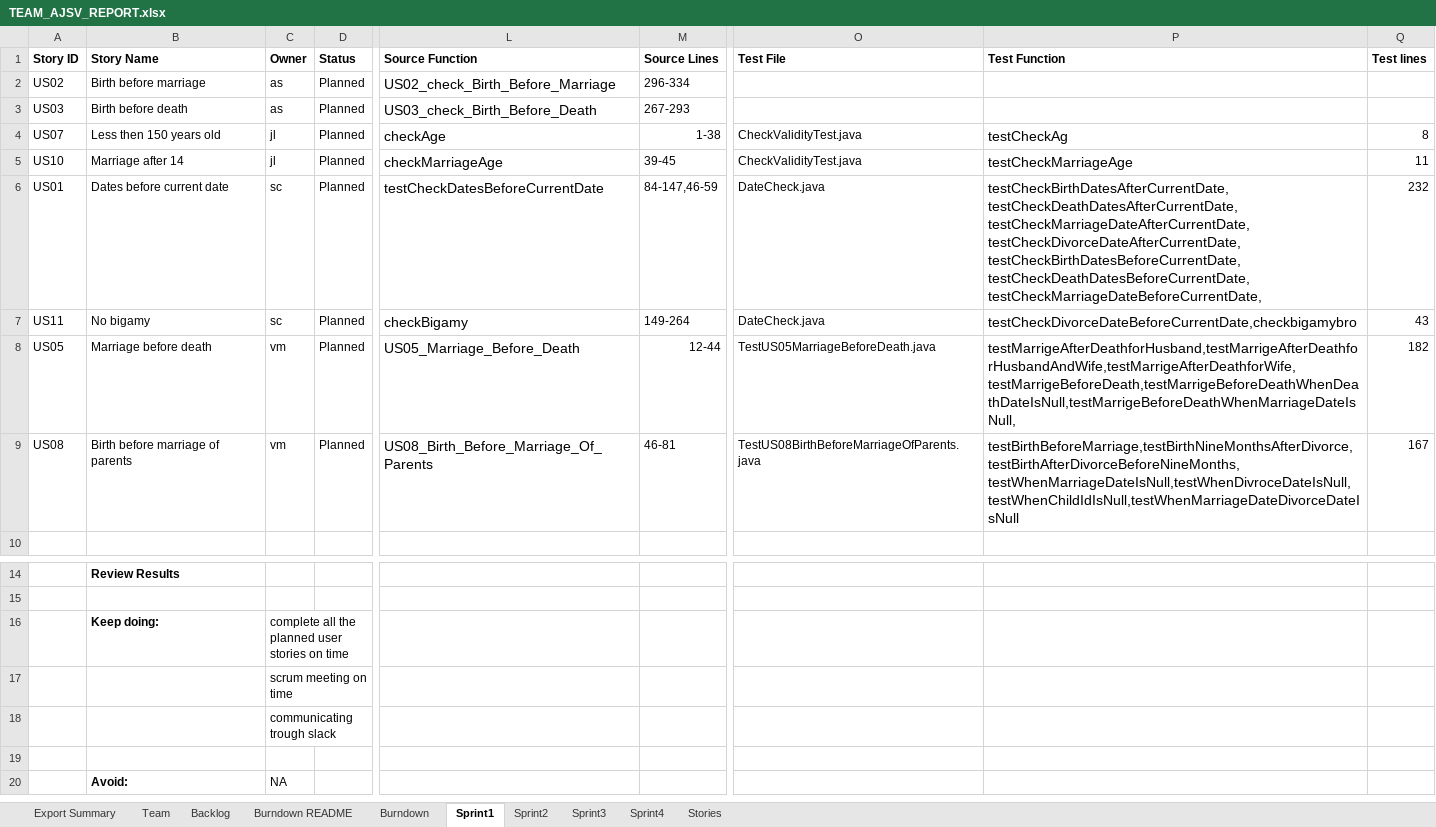
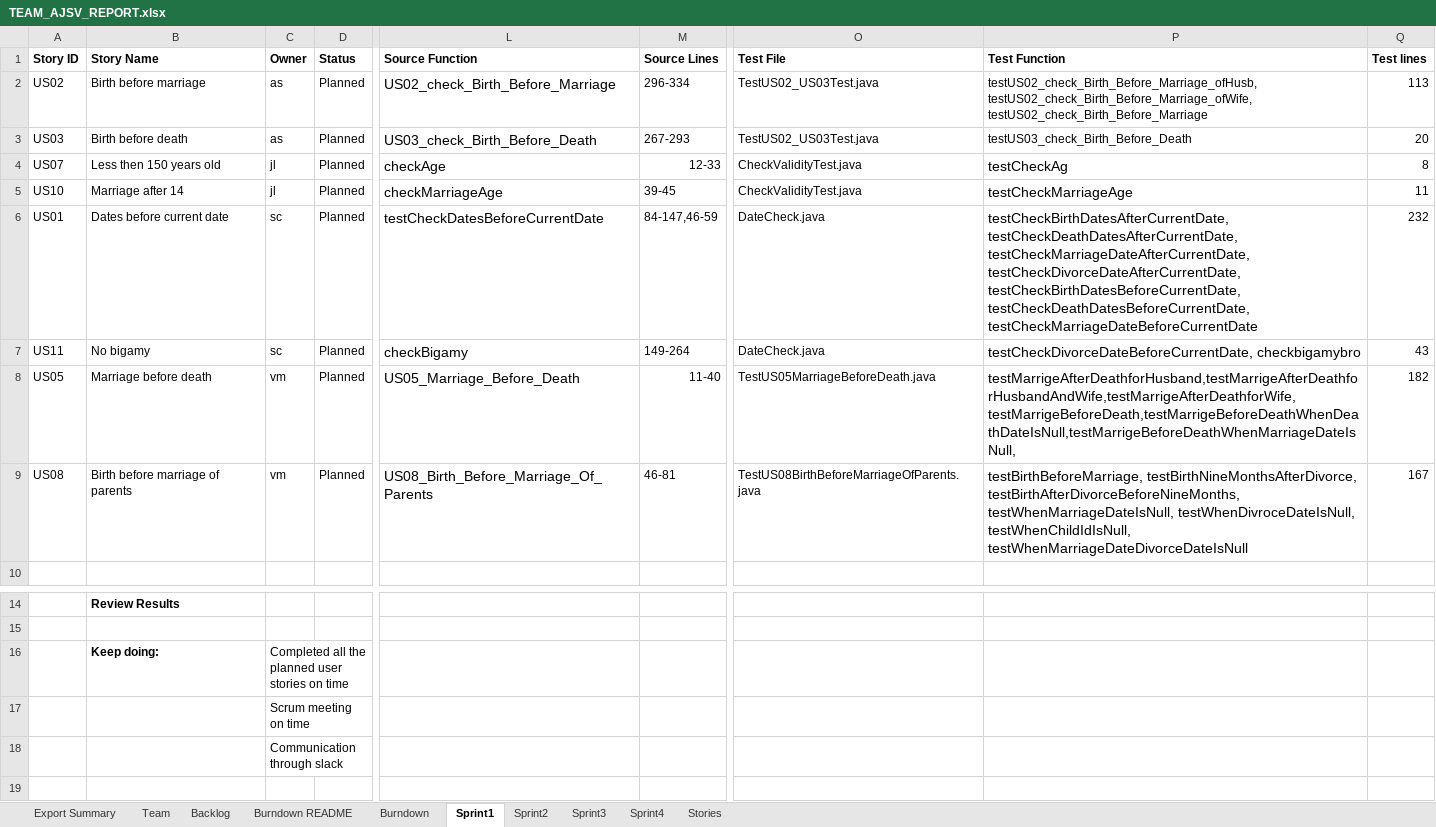
Before and after one commit to allanshivji/CS_555_JAVS, an Excel workbook: Documents/TEAM_AJSV_REPORT.xlsx, sheet Sprint1, drawn as a sheet; only a part is shown, gaps mark what is left out; the shorter side is filled out with more unchanged rows; values as stored, in another font and other column widths than the file's, no borders; the diff names each change by its address in the sheet, - before the commit and + after, or states it on an @@ line.

Commit message:
Added screenshot for the test cases

```diff
--- a/Documents/TEAM_AJSV_REPORT.xlsx (sheet Sprint1)
+++ b/Documents/TEAM_AJSV_REPORT.xlsx (sheet Sprint1)
-O2:O3 (Test File): (empty)
+O2:O3 (Test File): TestUS02_US03Test.java
-P2 (Test Function): (empty)
+P2 (Test Function): testUS02_check_Birth_Before_Marriage_ofHusb, testUS02_check_Birth_Before_Marriage_ofWife, testUS02_check_Birth_Before_Marriage
-Q2 (Test lines): (empty)
+Q2 (Test lines): 113
-P3 (Test Function): (empty)
+P3 (Test Function): testUS03_check_Birth_Before_Death
-Q3 (Test lines): (empty)
+Q3 (Test lines): 20
-M4 (Source Lines): 1-38
+M4 (Source Lines): 12-33
-P6 (Test Function): testCheckBirthDatesAfterCurrentDate,testCheckDeathDatesAfterCurrentDate,testCheckMarriageDateAfterCurrentDate,testCheckDivorceDateAfterCurrentDate,testCheckBirthDatesBeforeCurrentDate,testCheckDeathDatesBeforeCurrentDate,testCheckMarriageDateBeforeCurrentDate,
+P6 (Test Function): testCheckBirthDatesAfterCurrentDate, testCheckDeathDatesAfterCurrentDate, testCheckMarriageDateAfterCurrentDate, testCheckDivorceDateAfterCurrentDate, testCheckBirthDatesBeforeCurrentDate, testCheckDeathDatesBeforeCurrentDate, testCheckMarriageDateBeforeCurrentDate
-P7 (Test Function): testCheckDivorceDateBeforeCurrentDate,checkbigamybro
+P7 (Test Function): testCheckDivorceDateBeforeCurrentDate, checkbigamybro
-M8 (Source Lines): 12-44
+M8 (Source Lines): 11-40
-P9 (Test Function): testBirthBeforeMarriage,testBirthNineMonthsAfterDivorce,testBirthAfterDivorceBeforeNineMonths,testWhenMarriageDateIsNull,testWhenDivroceDateIsNull,testWhenChildIdIsNull,testWhenMarriageDateDivorceDateIsNull
+P9 (Test Function): testBirthBeforeMarriage, testBirthNineMonthsAfterDivorce, testBirthAfterDivorceBeforeNineMonths, testWhenMarriageDateIsNull, testWhenDivroceDateIsNull, testWhenChildIdIsNull, testWhenMarriageDateDivorceDateIsNull
-C16 (Owner): complete all the…
+C16 (Owner): Completed all the…
-C17 (Owner): scrum meeting on time
+C17 (Owner): Scrum meeting on time
-C18 (Owner): communicating trough slack
+C18 (Owner): Communication through slack
```
Also changed, not shown: sheet Burndown, sheet Burndown README, charts or pictures, 5 other files.
